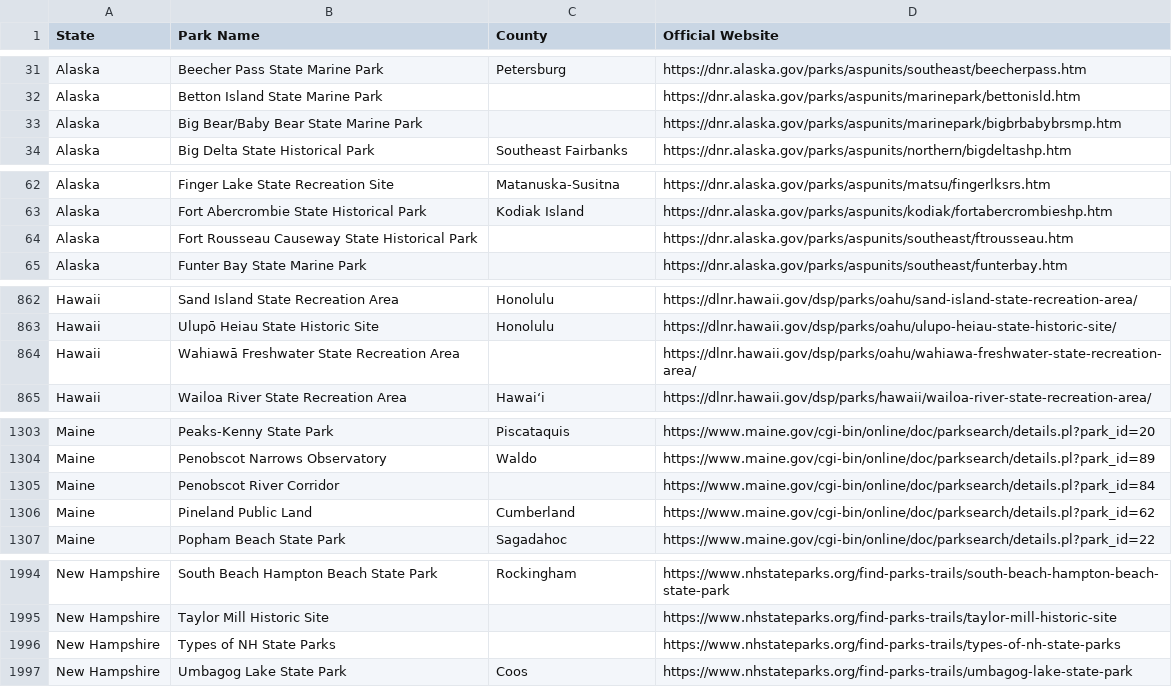
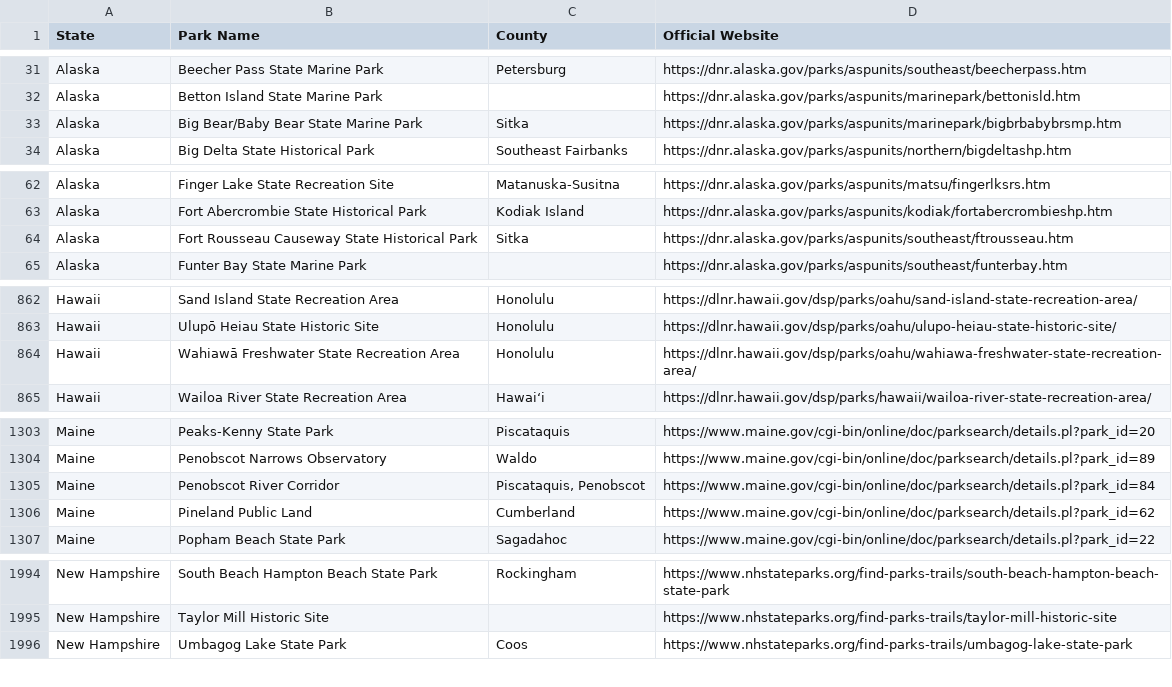
Before and after one commit to Tim-Army/State-Parks, a CSV file: parks.csv, drawn as a sheet; only a part is shown, gaps mark what is left out; the diff covers the shown part only.

```diff
--- a/parks.csv
+++ b/parks.csv
@@ -32,3 +32,3 @@ Alaska,Beecher Pass State Marine Park,Petersburg,https://dnr.alaska.gov/parks/as
 Alaska,Betton Island State Marine Park,,https://dnr.alaska.gov/parks/aspunits/marinepark/bettonisld.htm
-Alaska,Big Bear/Baby Bear State Marine Park,,https://dnr.alaska.gov/parks/aspunits/marinepark/bigbrbabybrsmp.htm
+Alaska,Big Bear/Baby Bear State Marine Park,Sitka,https://dnr.alaska.gov/parks/aspunits/marinepark/bigbrbabybrsmp.htm
 Alaska,Big Delta State Historical Park,Southeast Fairbanks,https://dnr.alaska.gov/parks/aspunits/northern/bigdeltashp.htm
@@ -63,3 +63,3 @@ Alaska,Finger Lake State Recreation Site,Matanuska-Susitna,https://dnr.alaska.go
 Alaska,Fort Abercrombie State Historical Park,Kodiak Island,https://dnr.alaska.gov/parks/aspunits/kodiak/fortabercrombieshp.htm
-Alaska,Fort Rousseau Causeway State Historical Park,,https://dnr.alaska.gov/parks/aspunits/southeast/ftrousseau.htm
+Alaska,Fort Rousseau Causeway State Historical Park,Sitka,https://dnr.alaska.gov/parks/aspunits/southeast/ftrousseau.htm
 Alaska,Funter Bay State Marine Park,,https://dnr.alaska.gov/parks/aspunits/southeast/funterbay.htm
@@ -863,3 +863,3 @@ Hawaii,Sand Island State Recreation Area,Honolulu,https://dlnr.hawaii.gov/dsp/pa
 Hawaii,Ulupō Heiau State Historic Site,Honolulu,https://dlnr.hawaii.gov/dsp/parks/oahu/ulupo-heiau-state-historic-site/
-Hawaii,Wahiawā Freshwater State Recreation Area,,https://dlnr.hawaii.gov/dsp/parks/oahu/wahiawa-freshwater-state-recreation-area/
+Hawaii,Wahiawā Freshwater State Recreation Area,Honolulu,https://dlnr.hawaii.gov/dsp/parks/oahu/wahiawa-freshwater-state-recreation-area/
 Hawaii,Wailoa River State Recreation Area,Hawaiʻi,https://dlnr.hawaii.gov/dsp/parks/hawaii/wailoa-river-state-recreation-area/
@@ -1304,3 +1304,3 @@ Maine,Peaks-Kenny State Park,Piscataquis,https://www.maine.gov/cgi-bin/online/do
 Maine,Penobscot Narrows Observatory,Waldo,https://www.maine.gov/cgi-bin/online/doc/parksearch/details.pl?park_id=89
-Maine,Penobscot River Corridor,,https://www.maine.gov/cgi-bin/online/doc/parksearch/details.pl?park_id=84
+Maine,Penobscot River Corridor,"Piscataquis, Penobscot",https://www.maine.gov/cgi-bin/online/doc/parksearch/details.pl?park_id=84
 Maine,Pineland Public Land,Cumberland,https://www.maine.gov/cgi-bin/online/doc/parksearch/details.pl?park_id=62
@@ -1995,3 +1995,2 @@ New Hampshire,South Beach Hampton Beach State Park,Rockingham,https://www.nhstat
 New Hampshire,Taylor Mill Historic Site,,https://www.nhstateparks.org/find-parks-trails/taylor-mill-historic-site
-New Hampshire,Types of NH State Parks,,https://www.nhstateparks.org/find-parks-trails/types-of-nh-state-parks
 New Hampshire,Umbagog Lake State Park,Coos,https://www.nhstateparks.org/find-parks-trails/umbagog-lake-state-park
```
Also changed, not shown: 5 edited cells elsewhere in this file, scrape/county-overrides.csv, scrape/out/New_Hampshire.csv, 2 other files.
